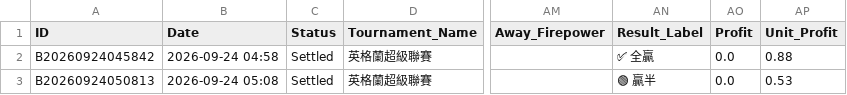
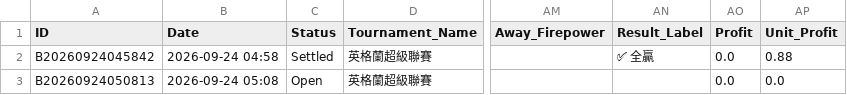
Before and after one commit to tipsme98/FB-app, a CSV file: football_betting_db_test.csv, drawn as a sheet; only a part is shown, gaps mark what is left out; the diff names each change by its address in the sheet, - before the commit and + after, or states it on an @@ line.

Commit message:
Auto-update football_betting_db_test.csv via Streamlit App

```diff
--- a/football_betting_db_test.csv
+++ b/football_betting_db_test.csv
-C3 (Status): Settled
+C3 (Status): Open
-AN3 (Result_Label): 🟢 贏半
+AN3 (Result_Label): (empty)
-AP3 (Unit_Profit): 0.53
+AP3 (Unit_Profit): 0.0
```
